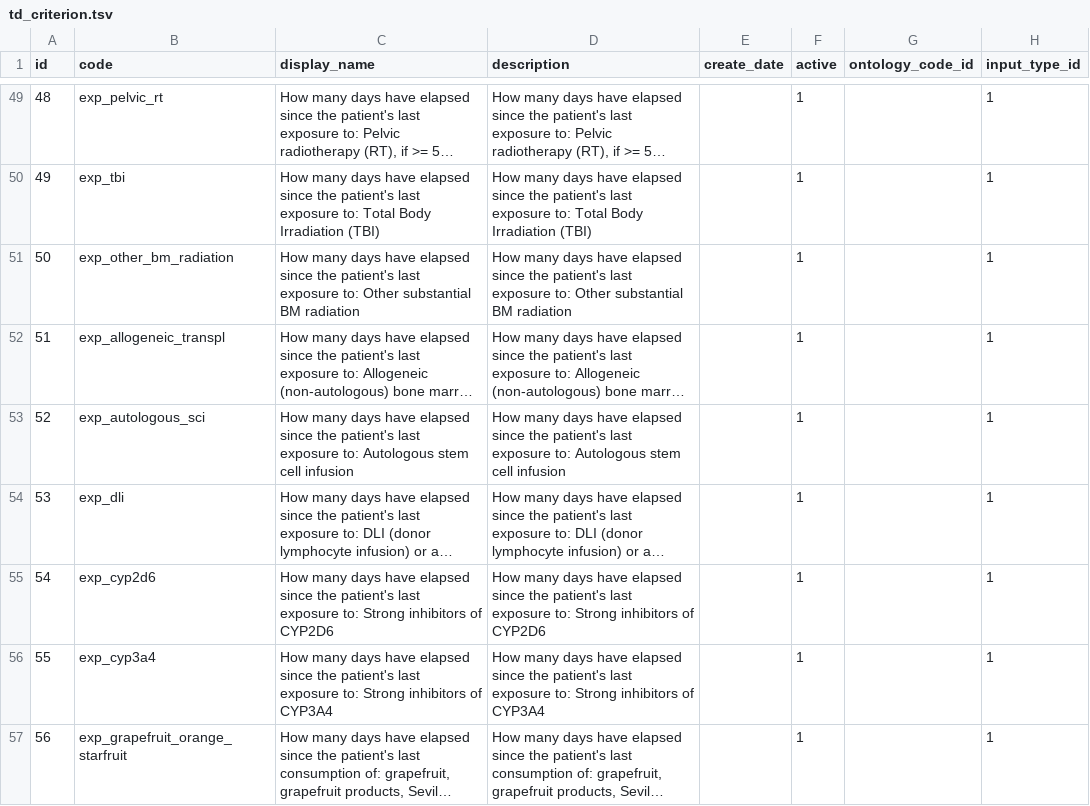
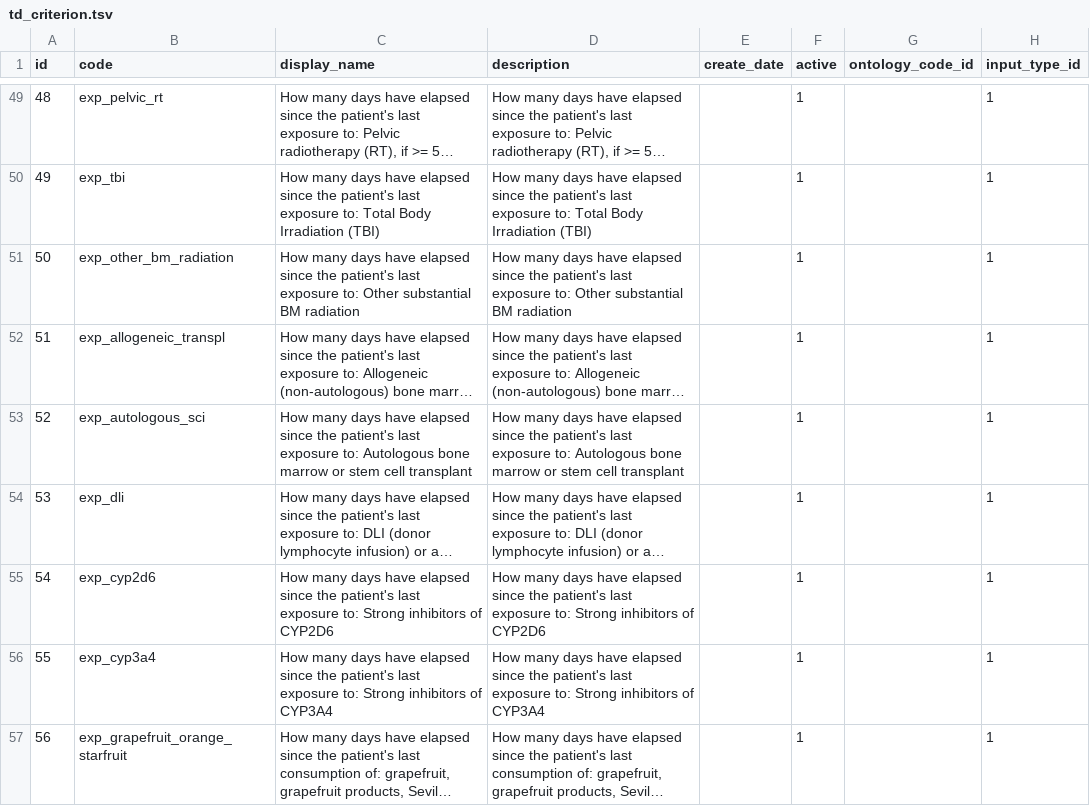
Before and after one commit to chicagopcdc/gearbox-matching, a TSV file: postgres-data/td_criterion.tsv, drawn as a sheet; only a part is shown, gaps mark what is left out; long unchanged cells end in …; the diff names each change by its address in the sheet, - before the commit and + after, or states it on an @@ line.

Commit message:
Modified description of exp_autologous_sci in criterion data as per Brian's req.

```diff
--- a/postgres-data/td_criterion.tsv
+++ b/postgres-data/td_criterion.tsv
-C53 (display_name): …to: Autologous stem cell infusion
+C53 (display_name): …to: Autologous bone marrow or stem cell transplant
-D53 (description): …to: Autologous stem cell infusion
+D53 (description): …to: Autologous bone marrow or stem cell transplant
```
